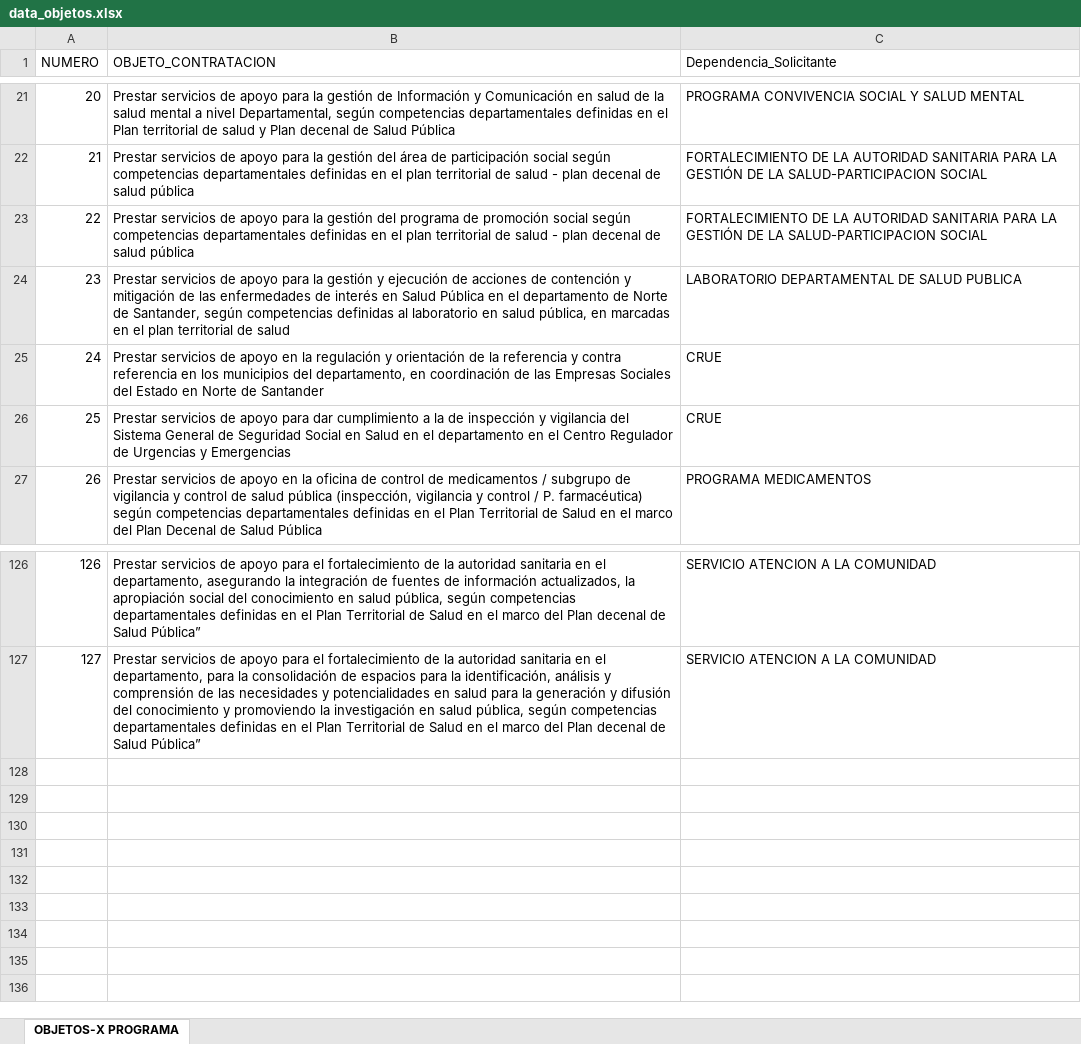
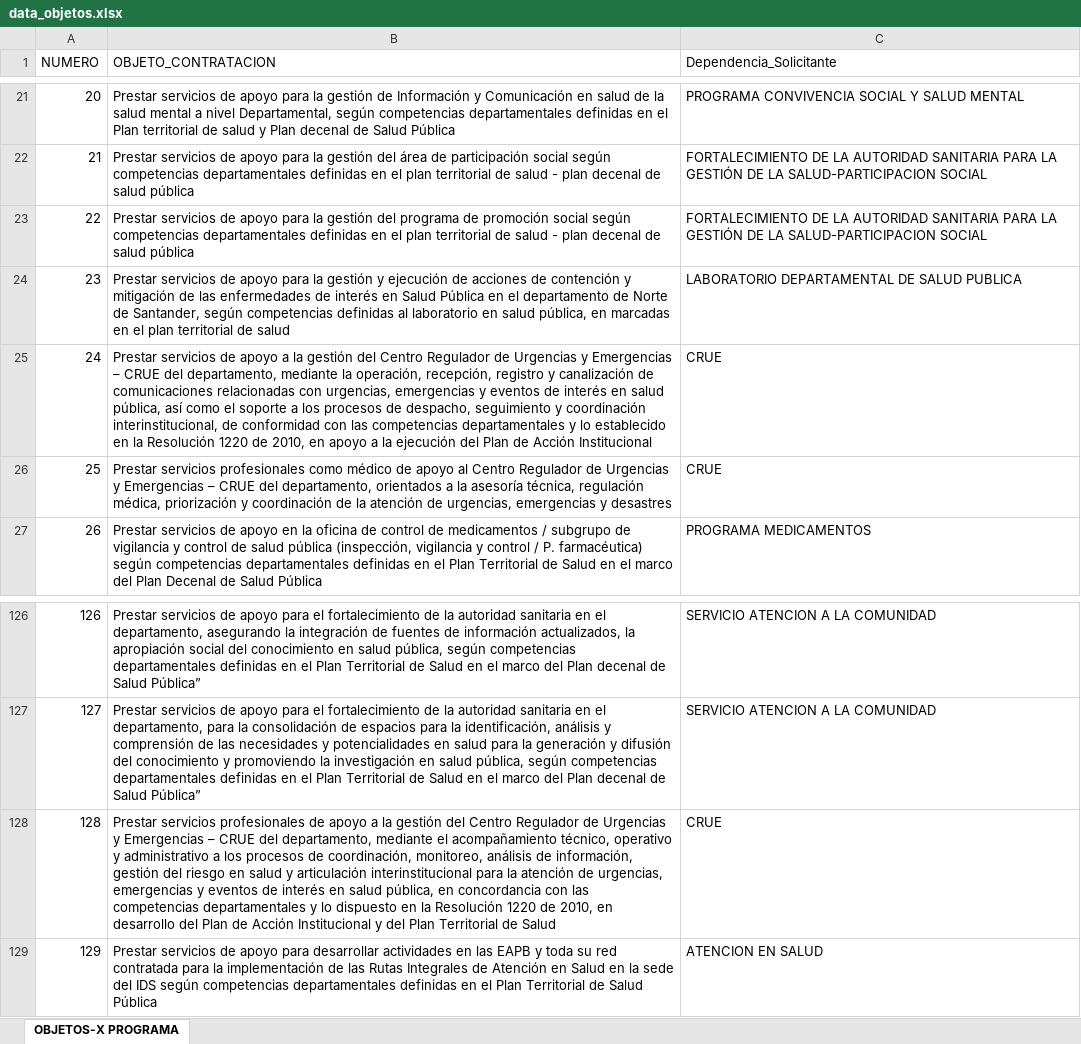
Before and after one commit to leoarcos/ids_contratacion, an Excel workbook: dist/vigilancia/browser/assets/docs/data_objetos.xlsx, sheet OBJETOS-X PROGRAMA, drawn as a sheet; only a part is shown, gaps mark what is left out; values as stored, in another font and other column widths than the file's, no borders; conditional formats not drawn; the diff names each change by its address in the sheet, - before the commit and + after, or states it on an @@ line.

```diff
--- a/dist/vigilancia/browser/assets/docs/data_objetos.xlsx (sheet OBJETOS-X PROGRAMA)
+++ b/dist/vigilancia/browser/assets/docs/data_objetos.xlsx (sheet OBJETOS-X PROGRAMA)
-B25 (OBJETO_CONTRATACION): …de apoyo en la regulación y orientación de la referencia y contra referencia en los municipios del departamento, en coordinación de las Empresas Sociales del Estado en Norte de Santander
+B25 (OBJETO_CONTRATACION): …de apoyo a la gestión del Centro Regulador de Urgencias y Emergencias – CRUE del departamento, mediante la operación, recepción, registro y canalización de comunicaciones relacionadas con urgencias, emergencias y eventos de interés en salud pública, así como el soporte a los procesos de despacho, seguimiento y coordinación interinstitucional, de conformidad con las competencias departamentales y lo establecido en la Resolución 1220 de 2010, en apoyo a la ejecución del Plan de Acción Institucional
-B26 (OBJETO_CONTRATACION): Prestar servicios de apoyo para dar cumplimiento a la de inspección y vigilancia del Sistema General de Seguridad Social en Salud en el departamento en el Centro Regulador de Urgencias y Emergencias
+B26 (OBJETO_CONTRATACION): Prestar servicios profesionales como médico de apoyo al Centro Regulador de Urgencias y Emergencias – CRUE del departamento, orientados a la asesoría técnica, regulación médica, priorización y coordinación de la atención de urgencias, emergencias y desastres
+row 128: 128 | Prestar servicios profesionales de apoyo a la gestión del Centro Regulador de Urgencias y Emergencias – CRUE del departamento, mediante el acompañamiento técnico, operativo y administrativo a los procesos de coordinación, monitoreo, análisis de información, gestión del riesgo en salud y articulación interinstitucional para la atención de urgencias, emergencias y eventos de interés en salud pública, en concordancia con las competencias departamentales y lo dispuesto en la Resolución 1220 de 2010, en desarrollo del Plan de Acción Institucional y del Plan Territorial de Salud | CRUE
+row 129: 129 | Prestar servicios de apoyo para desarrollar actividades en las EAPB y toda su red contratada para la implementación de las Rutas Integrales de Atención en Salud en la sede del IDS según competencias departamentales definidas en el Plan Territorial de Salud Pública | ATENCION EN SALUD
```
Also changed, not shown: public/assets/docs/data_objetos.xlsx, 37 other files.
